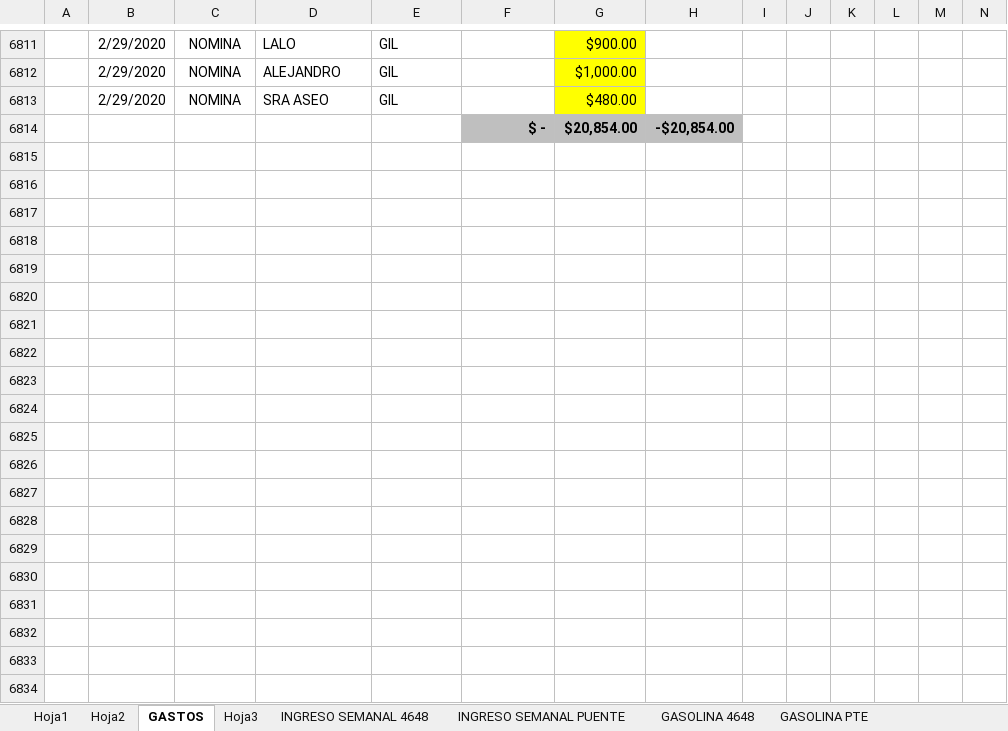
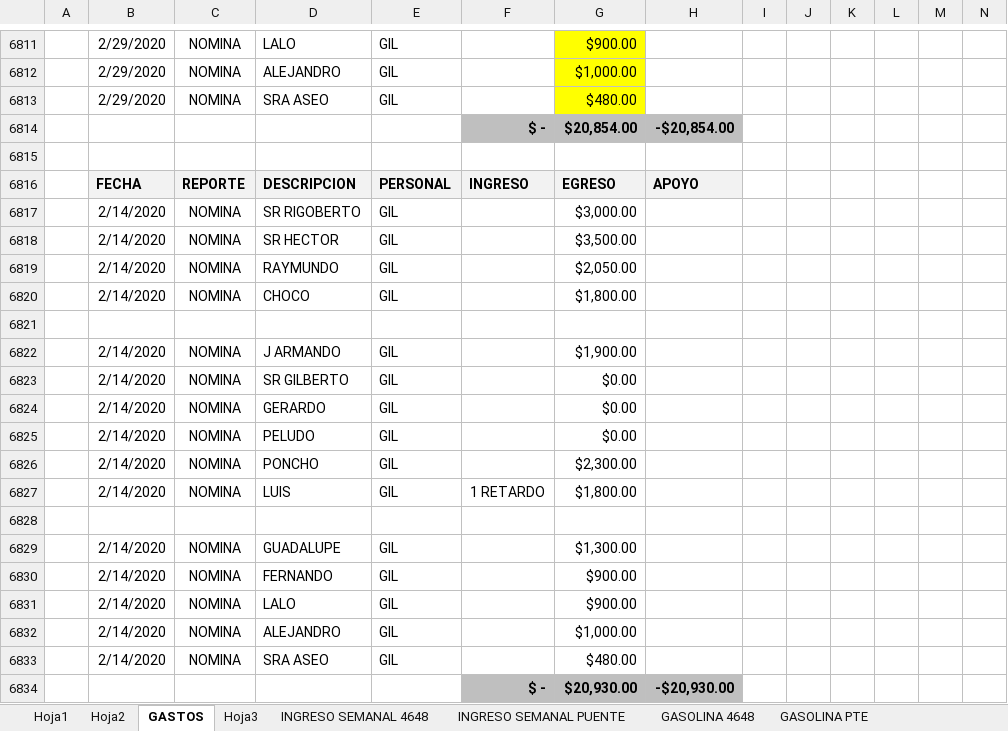
Before and after one commit to gruasnunezpte/REPOSITORIO-GRUAS-2019, an Excel workbook: GASTOS 2019.xlsx, sheet GASTOS, drawn as a sheet; only a part is shown, gaps mark what is left out; values as stored, in another font and other column widths than the file's, no borders; rows hold the shown columns only; the diff covers the shown part only; the diff names each change by its address in the sheet, - before the commit and + after, or states it on an @@ line.

Commit message:
Update GASTOS 2019.xlsx

```diff
--- a/GASTOS 2019.xlsx (sheet GASTOS)
+++ b/GASTOS 2019.xlsx (sheet GASTOS)
+row 6815: (empty)
+row 6816:  | FECHA | REPORTE | DESCRIPCION | PERSONAL | INGRESO | EGRESO | APOYO
+row 6817:  | 2/14/2020 | NOMINA | SR RIGOBERTO | GIL |  | $3,000.00
+row 6818:  | 2/14/2020 | NOMINA | SR HECTOR | GIL |  | $3,500.00
+row 6819:  | 2/14/2020 | NOMINA | RAYMUNDO | GIL |  | $2,050.00
+row 6820:  | 2/14/2020 | NOMINA | CHOCO | GIL |  | $1,800.00
+row 6821: (empty)
+row 6822:  | 2/14/2020 | NOMINA | J ARMANDO | GIL |  | $1,900.00
+row 6823:  | 2/14/2020 | NOMINA | SR GILBERTO | GIL |  | $0.00
+row 6824:  | 2/14/2020 | NOMINA | GERARDO | GIL |  | $0.00
+row 6825:  | 2/14/2020 | NOMINA | PELUDO | GIL |  | $0.00
+row 6826:  | 2/14/2020 | NOMINA | PONCHO | GIL |  | $2,300.00
+row 6827:  | 2/14/2020 | NOMINA | LUIS | GIL | 1 RETARDO | $1,800.00
+row 6828: (empty)
+row 6829:  | 2/14/2020 | NOMINA | GUADALUPE | GIL |  | $1,300.00
+row 6830:  | 2/14/2020 | NOMINA | FERNANDO | GIL |  | $900.00
+row 6831:  | 2/14/2020 | NOMINA | LALO | GIL |  | $900.00
+row 6832:  | 2/14/2020 | NOMINA | ALEJANDRO | GIL |  | $1,000.00
+row 6833:  | 2/14/2020 | NOMINA | SRA ASEO | GIL |  | $480.00
+row 6834:  |  |  |  |  | $ - | $20,930.00 | -$20,930.00
```
Also changed, not shown: 119 added rows elsewhere in this sheet.
